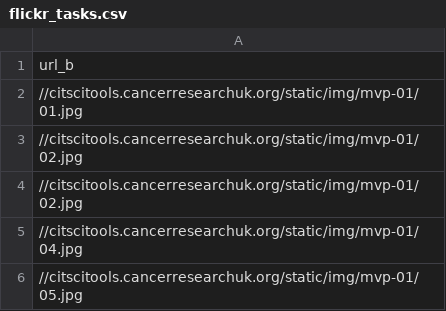
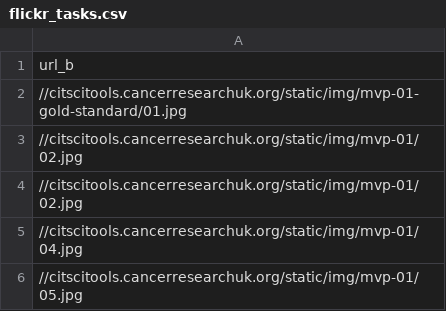
Before and after one commit to citizenscience/Trailblazer-PyBossa, a CSV file: flickr_tasks.csv, drawn as a sheet.

```diff
--- a/flickr_tasks.csv
+++ b/flickr_tasks.csv
@@ -1,3 +1,3 @@
 url_b
-//citscitools.cancerresearchuk.org/static/img/mvp-01/01.jpg
+//citscitools.cancerresearchuk.org/static/img/mvp-01-gold-standard/01.jpg
 //citscitools.cancerresearchuk.org/static/img/mvp-01/02.jpg
```
Also changed, not shown: 1 other file.
